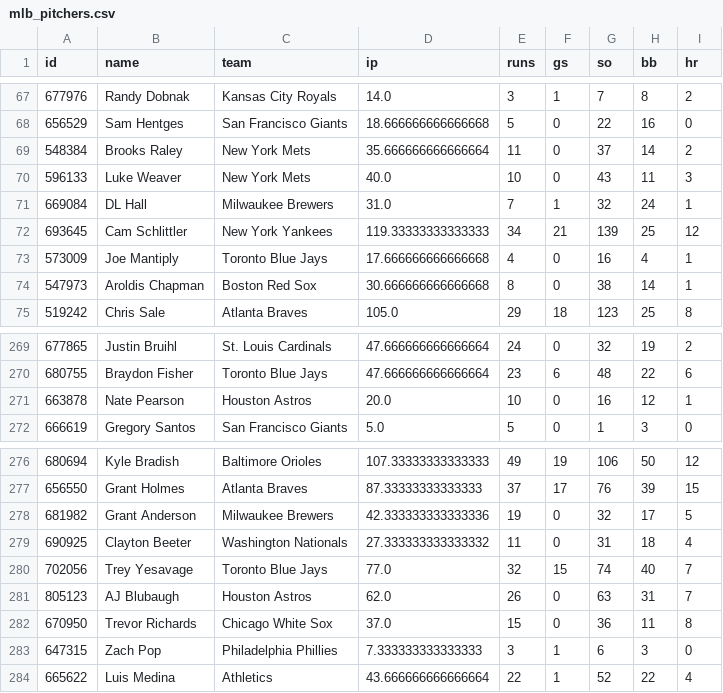
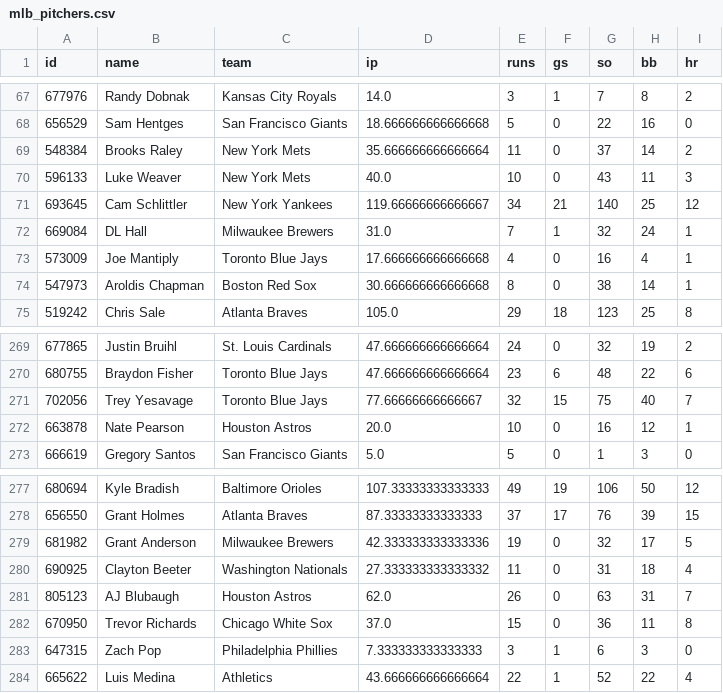
Before and after one commit to c49037027-svg/football, a CSV file: data/mlb_pitchers.csv, drawn as a sheet; only a part is shown, gaps mark what is left out; removed rows and columns are numbered as before the commit, all else as after; the diff names each change by its address in the sheet, - before the commit and + after, or states it on an @@ line.

```diff
--- a/data/mlb_pitchers.csv
+++ b/data/mlb_pitchers.csv
+row 71: 693645 | Cam Schlittler | New York Yankees | 119.66666666666667 | 34 | 21 | 140 | 25 | 12
-row 72: 693645 | Cam Schlittler | New York Yankees | 119.33333333333333 | 34 | 21 | 139 | 25 | 12
+row 271: 702056 | Trey Yesavage | Toronto Blue Jays | 77.66666666666667 | 32 | 15 | 75 | 40 | 7
-row 280: 702056 | Trey Yesavage | Toronto Blue Jays | 77.0 | 32 | 15 | 74 | 40 | 7
```
Also changed, not shown: data/odds_log.csv.
